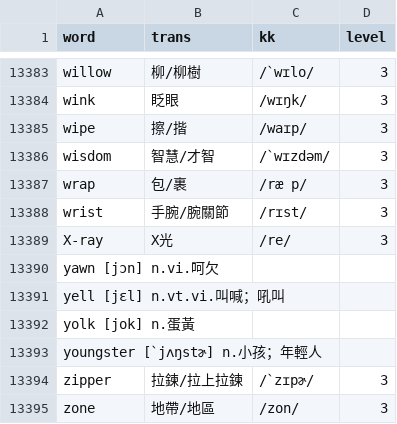
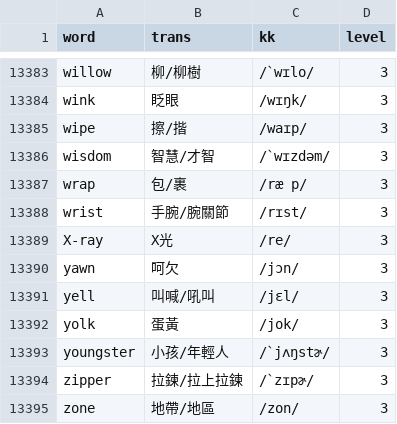
Before and after one commit to story66y66-ai/asset-guardian, a CSV file: words.csv, drawn as a sheet; only a part is shown, gaps mark what is left out; removed rows and columns are numbered as before the commit, all else as after; the diff names each change by its address in the sheet, - before the commit and + after, or states it on an @@ line.

Commit message:
Update words.csv

```diff
--- a/words.csv
+++ b/words.csv
-row 13390: yawn [jɔn] n.vi.呵欠
-row 13391: yell [jɛl] n.vt.vi.叫喊；吼叫
-row 13392: yolk [jok] n.蛋黃
-row 13393: youngster [ˋjʌŋstɚ] n.小孩；年輕人
+row 13390: yawn | 呵欠 | /jɔn/ | 3
+row 13391: yell | 叫喊/吼叫 | /jɛl/ | 3
+row 13392: yolk | 蛋黃 | /jok/ | 3
+row 13393: youngster | 小孩/年輕人 | /ˋjʌŋstɚ/ | 3
```
